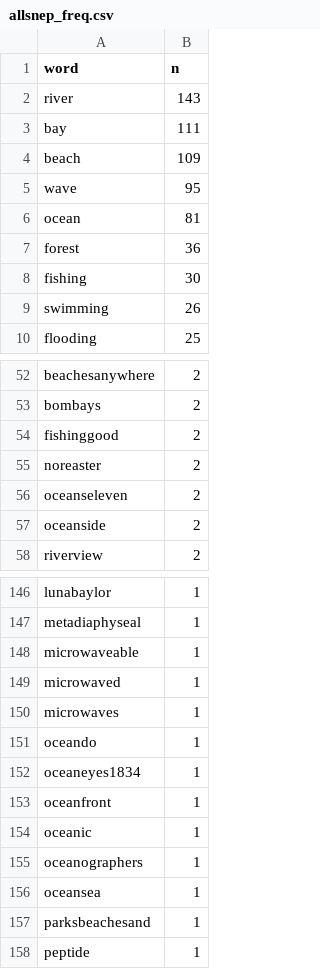
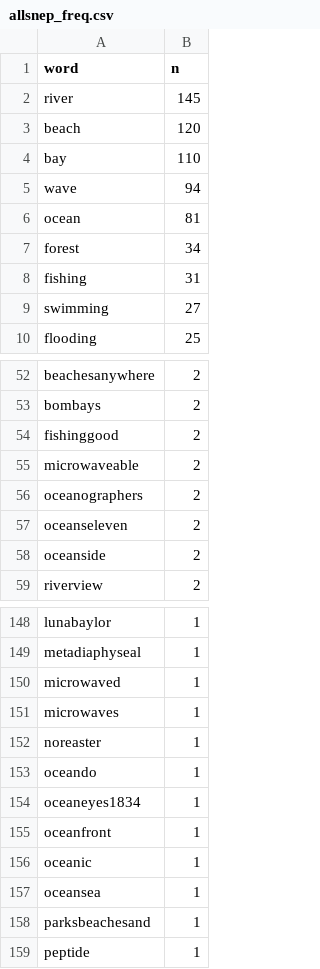
Before and after one commit to E-C-Enviroscape/snep_twitter, a CSV file: data/allsnep_freq.csv, drawn as a sheet; only a part is shown, gaps mark what is left out; the diff covers the shown part only.

```diff
--- a/data/allsnep_freq.csv
+++ b/data/allsnep_freq.csv
@@ -1,10 +1,10 @@
 "word","n"
-"river",143
-"bay",111
-"beach",109
-"wave",95
+"river",145
+"beach",120
+"bay",110
+"wave",94
 "ocean",81
-"forest",36
-"fishing",30
-"swimming",26
+"forest",34
+"fishing",31
+"swimming",27
 "flooding",25
@@ -54,3 +54,4 @@
 "fishinggood",2
-"noreaster",2
+"microwaveable",2
+"oceanographers",2
 "oceanseleven",2
@@ -147,5 +149,5 @@
 "metadiaphyseal",1
-"microwaveable",1
 "microwaved",1
 "microwaves",1
+"noreaster",1
 "oceando",1
@@ -154,3 +156,2 @@
 "oceanic",1
-"oceanographers",1
 "oceansea",1
```
Also changed, not shown: 1 added row elsewhere in this file, data/daily_data/freq/snep_twitter_freq_2020-04-29.csv, data/daily_data/words/snep_twitter_words_2020-04-29.csv, 4 other files.
